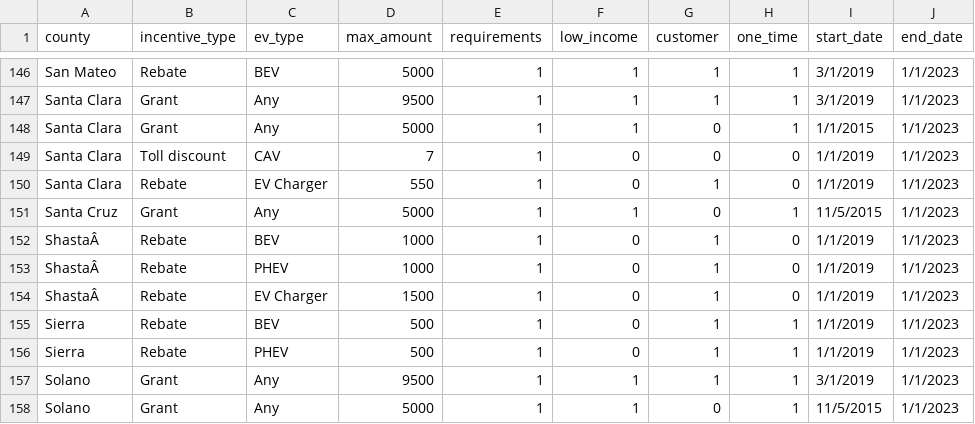
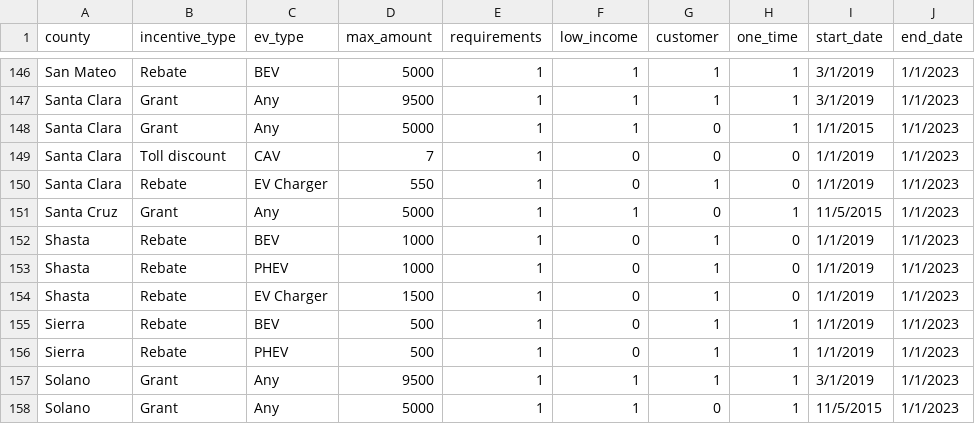
Before and after one commit to adie1717/capstoneproject-2022, a CSV file: Database/incentives_db.csv, drawn as a sheet; only a part is shown, gaps mark what is left out.

Commit message:
For loop counts incentives per county and year

```diff
--- a/Database/incentives_db.csv
+++ b/Database/incentives_db.csv
@@ -151,5 +151,5 @@ Santa Clara,Rebate,EV Charger,550,1,0,1,0,1/1/2019,1/1/2023
 Santa Cruz,Grant,Any,5000,1,1,0,1,11/5/2015,1/1/2023
-ShastaÂ ,Rebate,BEV,1000,1,0,1,0,1/1/2019,1/1/2023
-ShastaÂ ,Rebate,PHEV,1000,1,0,1,0,1/1/2019,1/1/2023
-ShastaÂ ,Rebate,EV Charger,1500,1,0,1,0,1/1/2019,1/1/2023
+Shasta,Rebate,BEV,1000,1,0,1,0,1/1/2019,1/1/2023
+Shasta,Rebate,PHEV,1000,1,0,1,0,1/1/2019,1/1/2023
+Shasta,Rebate,EV Charger,1500,1,0,1,0,1/1/2019,1/1/2023
 Sierra,Rebate,BEV,500,1,0,1,1,1/1/2019,1/1/2023
```
Also changed, not shown: 2 other files.
